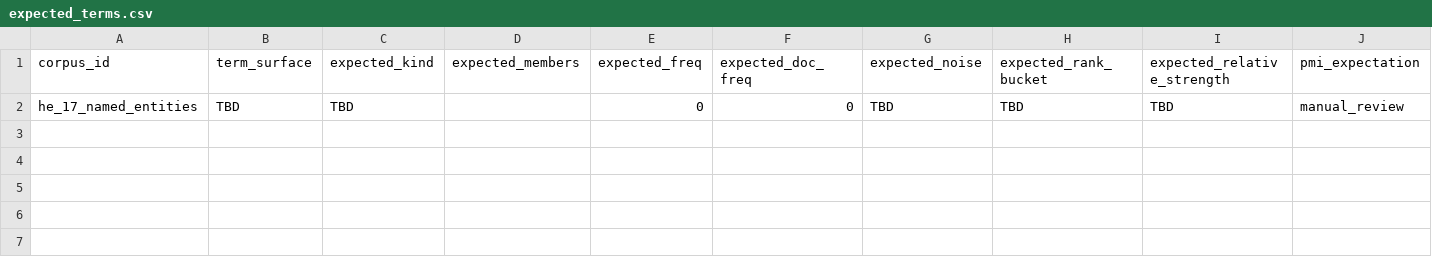
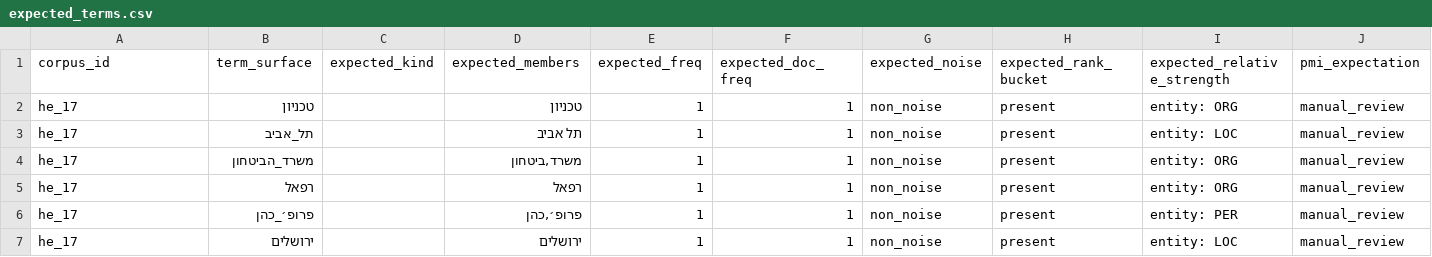
Before and after one commit to SindromRadioSpb/Hebrew-NLP-Pipeline, a CSV file: he_17_named_entities/expected_terms.csv, drawn as a sheet; only a part is shown; removed rows and columns are numbered as before the commit, all else as after; rows hold the shown columns only; the diff names each change by its address in the sheet, - before the commit and + after, or states it on an @@ line.

```diff
--- a/he_17_named_entities/expected_terms.csv
+++ b/he_17_named_entities/expected_terms.csv
-row 2: he_17_named_entities | TBD | TBD |  | 0 | 0 | TBD | TBD | TBD | manual_review
+row 2: he_17 | טכניון |  | טכניון | 1 | 1 | non_noise | present | entity: ORG | manual_review
+row 3: he_17 | תל_אביב |  | תל אביב | 1 | 1 | non_noise | present | entity: LOC | manual_review
+row 4: he_17 | משרד_הביטחון |  | משרד,ביטחון | 1 | 1 | non_noise | present | entity: ORG | manual_review
+row 5: he_17 | רפאל |  | רפאל | 1 | 1 | non_noise | present | entity: ORG | manual_review
+row 6: he_17 | פרופ׳_כהן |  | פרופ׳,כהן | 1 | 1 | non_noise | present | entity: PER | manual_review
+row 7: he_17 | ירושלים |  | ירושלים | 1 | 1 | non_noise | present | entity: LOC | manual_review
```
Also changed, not shown: he_13_canonicalization/expected_lemmas.csv, he_22_tokenization_edge/review_sheet.csv, 20 other files.
